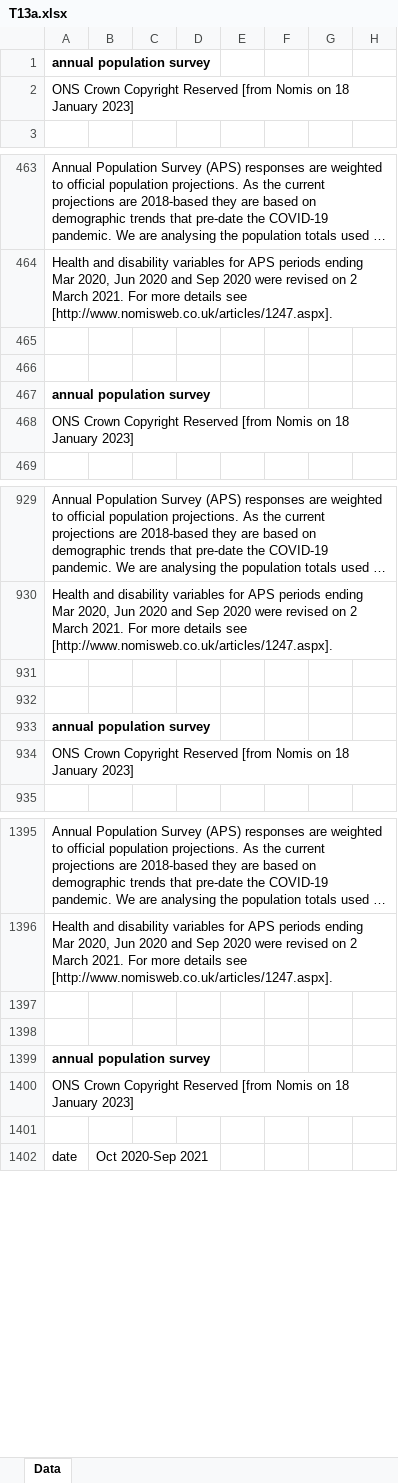
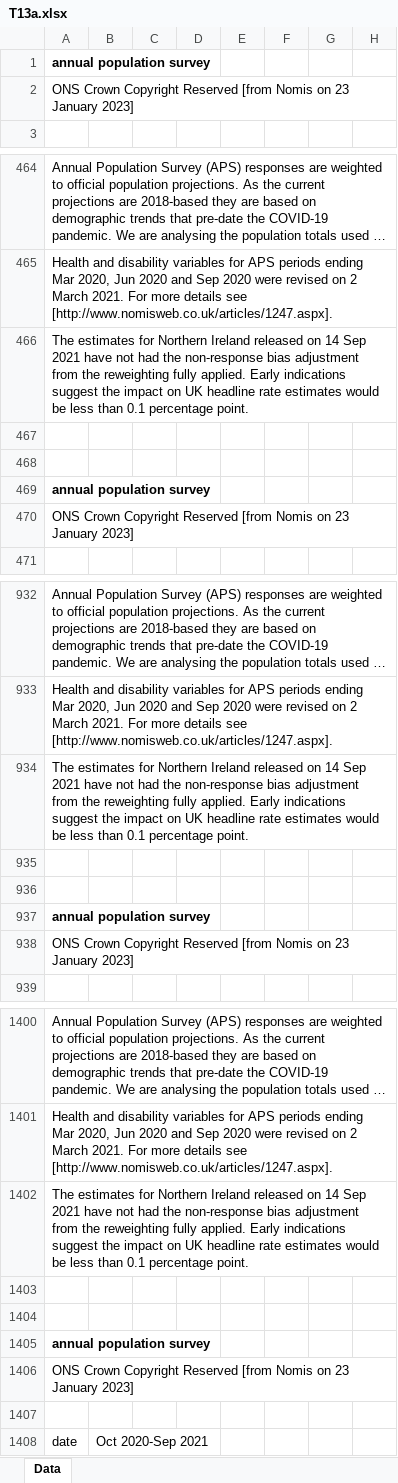
Before and after one commit to dfe-analytical-services/lsip_dashboard, an Excel workbook: Data/18_APS_jan23_update/T13a.xlsx, sheet Data, drawn as a sheet; only a part is shown, gaps mark what is left out; long unchanged cells end in …; values as stored, in another font and other column widths than the file's, no borders; addresses are those after the commit; rows hold the shown columns only; the diff covers the shown part only; the diff names each change by its address in the sheet, - before the commit and + after, or states it on an @@ line.

```diff
--- a/Data/18_APS_jan23_update/T13a.xlsx (sheet Data)
+++ b/Data/18_APS_jan23_update/T13a.xlsx (sheet Data)
-A2: …Nomis on 18 January 2023]
+A2: …Nomis on 23 January 2023]
+row 466: The estimates for Northern Ireland released on 14 Sep 2021 have not had the non-response bias adjustment from the reweighting fully applied. Early indications suggest the impact on UK headline rate estimates would be less than 0.1 percentage point.
-A470: …Nomis on 18 January 2023]
+A470: …Nomis on 23 January 2023]
+row 934: The estimates for Northern Ireland released on 14 Sep 2021 have not had the non-response bias adjustment from the reweighting fully applied. Early indications suggest the impact on UK headline rate estimates would be less than 0.1 percentage point.
-A938: …Nomis on 18 January 2023]
+A938: …Nomis on 23 January 2023]
+row 1402: The estimates for Northern Ireland released on 14 Sep 2021 have not had the non-response bias adjustment from the reweighting fully applied. Early indications suggest the impact on UK headline rate estimates would be less than 0.1 percentage point.
-A1406: …Nomis on 18 January 2023]
+A1406: …Nomis on 23 January 2023]
```
Also changed, not shown: 5 added rows and 1 edited cell elsewhere in this sheet, Data/18_APS_jan23_update/T01.xlsx, 8 other files.
